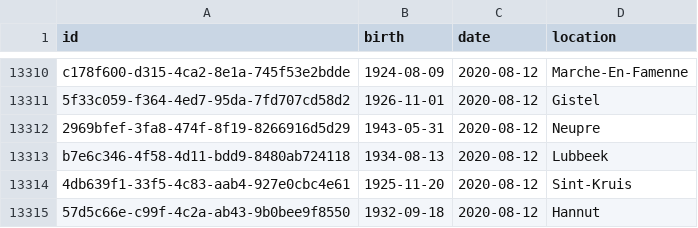
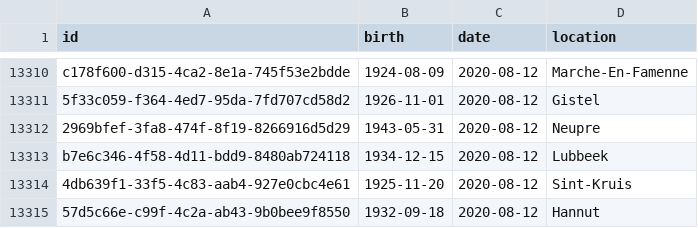
Before and after one commit to pschaus/covidbe-opendata, a CSV file: static/csv/dansnopensees.csv, drawn as a sheet; only a part is shown, gaps mark what is left out; the diff covers the shown part only.

```diff
--- a/static/csv/dansnopensees.csv
+++ b/static/csv/dansnopensees.csv
@@ -13312,3 +13312,3 @@ c178f600-d315-4ca2-8e1a-745f53e2bdde,1924-08-09,2020-08-12,Marche-En-Famenne
 2969bfef-3fa8-474f-8f19-8266916d5d29,1943-05-31,2020-08-12,Neupre
-b7e6c346-4f58-4d11-bdd9-8480ab724118,1934-08-13,2020-08-12,Lubbeek
+b7e6c346-4f58-4d11-bdd9-8480ab724118,1934-12-15,2020-08-12,Lubbeek
 4db639f1-33f5-4c83-aab4-927e0cbc4e61,1925-11-20,2020-08-12,Sint-Kruis
```
Also changed, not shown: 29 added rows elsewhere in this file, static/csv/be-covid-provinces.csv, static/csv/be-covid-timeseries.csv, 51 other files.
